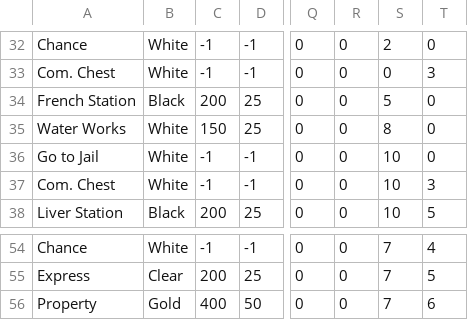
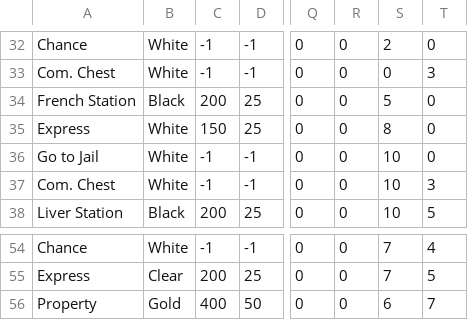
Before and after one commit to BekaAdmasuZ/final--project, a CSV file: monopoly.csv, drawn as a sheet; only a part is shown, gaps mark what is left out; the diff names each change by its address in the sheet, - before the commit and + after, or states it on an @@ line.

```diff
--- a/monopoly.csv
+++ b/monopoly.csv
-A35: Water Works
+A35: Express
-S56: 7
+S56: 6
-T56: 6
+T56: 7
```
Also changed, not shown: 3 other files.
